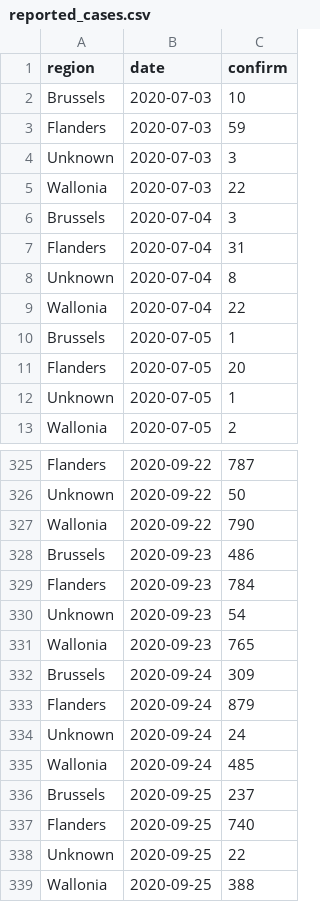
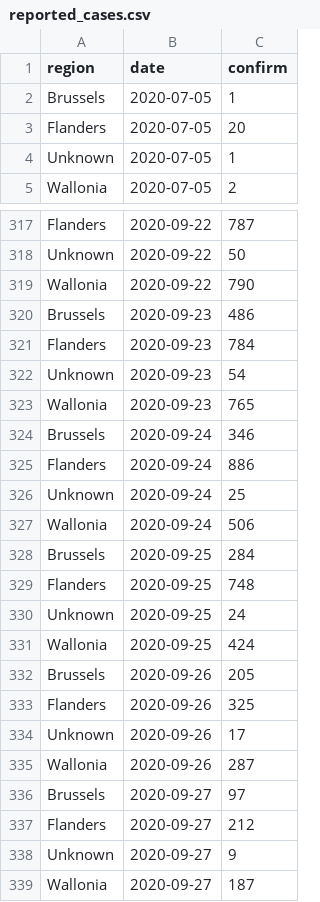
Before and after one commit to steven871121/covid-rt-estimates, a CSV file: subnational/belgium/cases/summary/reported_cases.csv, drawn as a sheet; only a part is shown, gaps mark what is left out.

```diff
--- a/subnational/belgium/cases/summary/reported_cases.csv
+++ b/subnational/belgium/cases/summary/reported_cases.csv
@@ -1,10 +1,2 @@
 region,date,confirm
-Brussels,2020-07-03,10
-Flanders,2020-07-03,59
-Unknown,2020-07-03,3
-Wallonia,2020-07-03,22
-Brussels,2020-07-04,3
-Flanders,2020-07-04,31
-Unknown,2020-07-04,8
-Wallonia,2020-07-04,22
 Brussels,2020-07-05,1
@@ -331,9 +323,17 @@ Unknown,2020-09-23,54
 Wallonia,2020-09-23,765
-Brussels,2020-09-24,309
-Flanders,2020-09-24,879
-Unknown,2020-09-24,24
-Wallonia,2020-09-24,485
-Brussels,2020-09-25,237
-Flanders,2020-09-25,740
-Unknown,2020-09-25,22
-Wallonia,2020-09-25,388
+Brussels,2020-09-24,346
+Flanders,2020-09-24,886
+Unknown,2020-09-24,25
+Wallonia,2020-09-24,506
+Brussels,2020-09-25,284
+Flanders,2020-09-25,748
+Unknown,2020-09-25,24
+Wallonia,2020-09-25,424
+Brussels,2020-09-26,205
+Flanders,2020-09-26,325
+Unknown,2020-09-26,17
+Wallonia,2020-09-26,287
+Brussels,2020-09-27,97
+Flanders,2020-09-27,212
+Unknown,2020-09-27,9
+Wallonia,2020-09-27,187
```
Also changed, not shown: runtimes.csv, subnational/belgium/cases/summary/cases_by_infection.csv, 54 other files.
